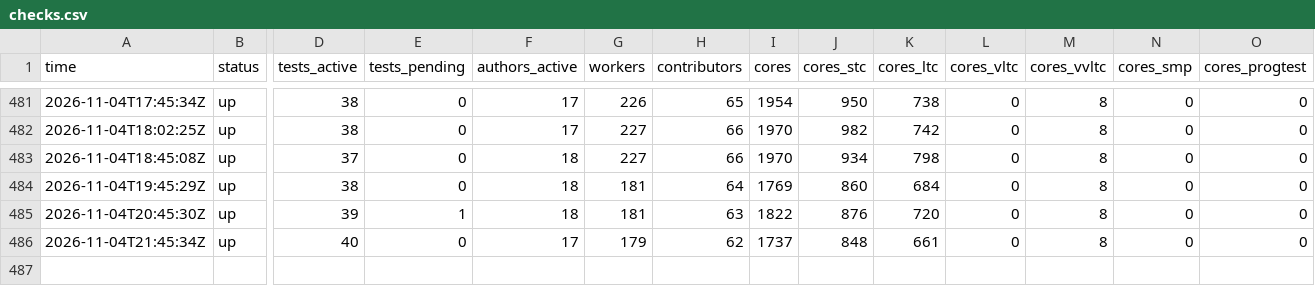
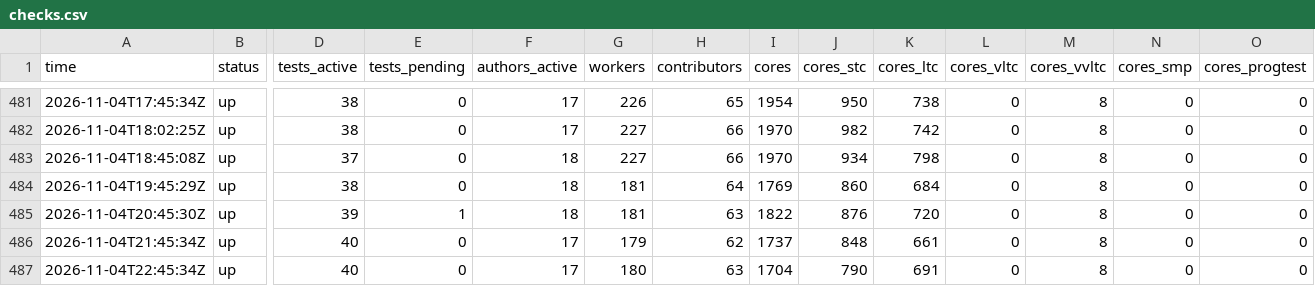
Before and after one commit to xu-shawn/fishtest_track, a CSV file: data/checks.csv, drawn as a sheet; only a part is shown, gaps mark what is left out; rows hold the shown columns only; the diff names each change by its address in the sheet, - before the commit and + after, or states it on an @@ line.

Commit message:
Status report 2026-11-04 22:48 UTC (local)

```diff
--- a/data/checks.csv
+++ b/data/checks.csv
+row 487: 2026-11-04T22:45:34Z | up | 40 | 0 | 17 | 180 | 63 | 1704 | 790 | 691 | 0 | 8 | 0 | 0
```
Also changed, not shown: data/active_runs.csv, data/daily_breakdown.csv, 4 other files.
